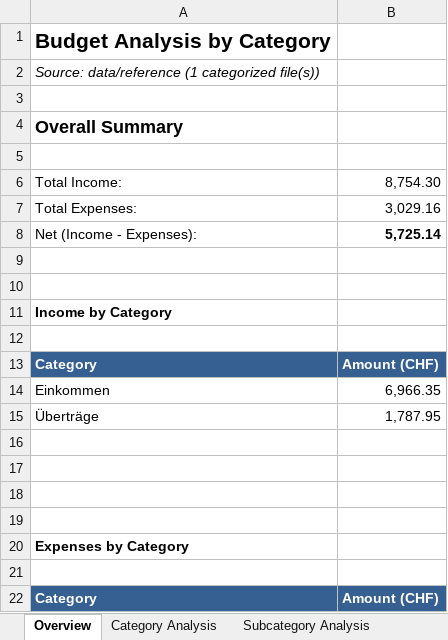
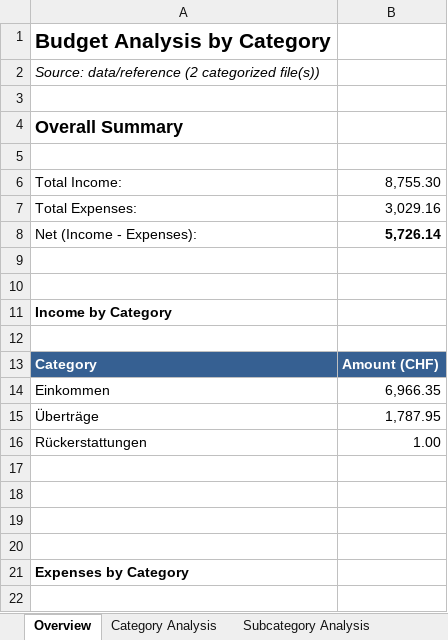
Before and after one commit to rauricus/Budget-Analysis-Tool, an Excel workbook: data/reference/output/dataset.analysis.xlsx, sheet Overview, drawn as a sheet; only a part is shown; the shorter side is filled out with more unchanged rows; values as stored, in another font and other column widths than the file's, no borders; charts and pictures not drawn; the diff names each change by its address in the sheet, - before the commit and + after, or states it on an @@ line.

Commit message:
Detects money received over Twint. Categorizes them as "Rückerstattungen".

```diff
--- a/data/reference/output/dataset.analysis.xlsx (sheet Overview)
+++ b/data/reference/output/dataset.analysis.xlsx (sheet Overview)
-A2: Source: data/reference (1 categorized file(s))
+A2: Source: data/reference (2 categorized file(s))
-B6: 8,754.30
+B6: 8,755.30
-B8: 5,725.14
+B8: 5,726.14
+row 16: Rückerstattungen | 1.00
```
Also changed, not shown: sheet Category Analysis, charts or pictures, 9 other files.
